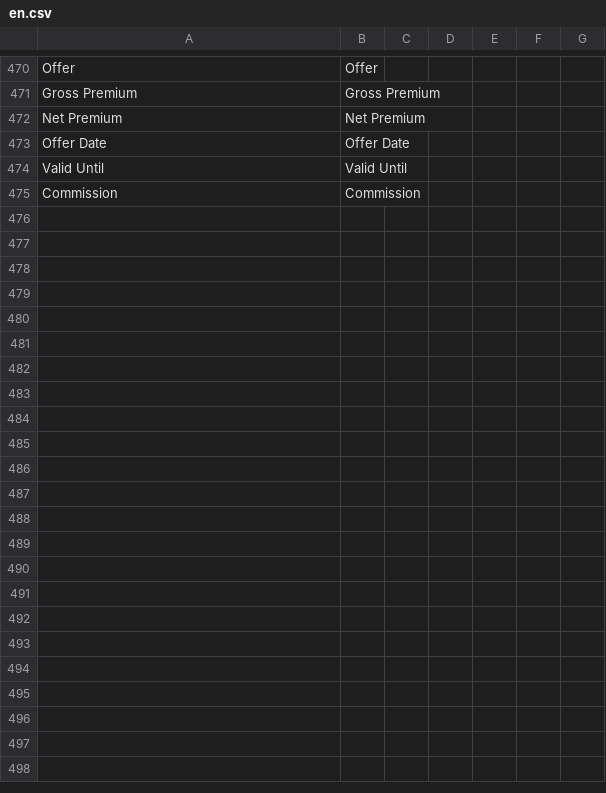
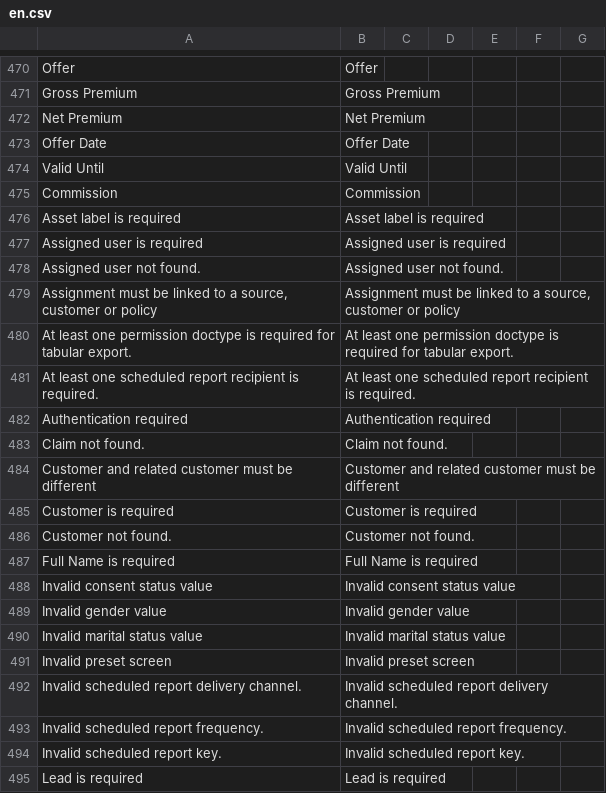
Before and after one commit to ayktbrkk/acentem_takipte, a CSV file: acentem_takipte/translations/en.csv, drawn as a sheet; only a part is shown, gaps mark what is left out; the diff covers the shown part only; the diff names each change by its address in the sheet, - before the commit and + after, or states it on an @@ line.

```diff
--- a/acentem_takipte/translations/en.csv
+++ b/acentem_takipte/translations/en.csv
+row 476: Asset label is required | Asset label is required
+row 477: Assigned user is required | Assigned user is required
+row 478: Assigned user not found. | Assigned user not found.
+row 479: Assignment must be linked to a source, customer or policy | Assignment must be linked to a source, customer or policy
+row 480: At least one permission doctype is required for tabular export. | At least one permission doctype is required for tabular export.
+row 481: At least one scheduled report recipient is required. | At least one scheduled report recipient is required.
+row 482: Authentication required | Authentication required
+row 483: Claim not found. | Claim not found.
+row 484: Customer and related customer must be different | Customer and related customer must be different
+row 485: Customer is required | Customer is required
+row 486: Customer not found. | Customer not found.
+row 487: Full Name is required | Full Name is required
+row 488: Invalid consent status value | Invalid consent status value
+row 489: Invalid gender value | Invalid gender value
+row 490: Invalid marital status value | Invalid marital status value
+row 491: Invalid preset screen | Invalid preset screen
+row 492: Invalid scheduled report delivery channel. | Invalid scheduled report delivery channel.
+row 493: Invalid scheduled report frequency. | Invalid scheduled report frequency.
+row 494: Invalid scheduled report key. | Invalid scheduled report key.
+row 495: Lead is required | Lead is required
```
Also changed, not shown: 24 added rows elsewhere in this file, acentem_takipte/translations/tr.csv.
